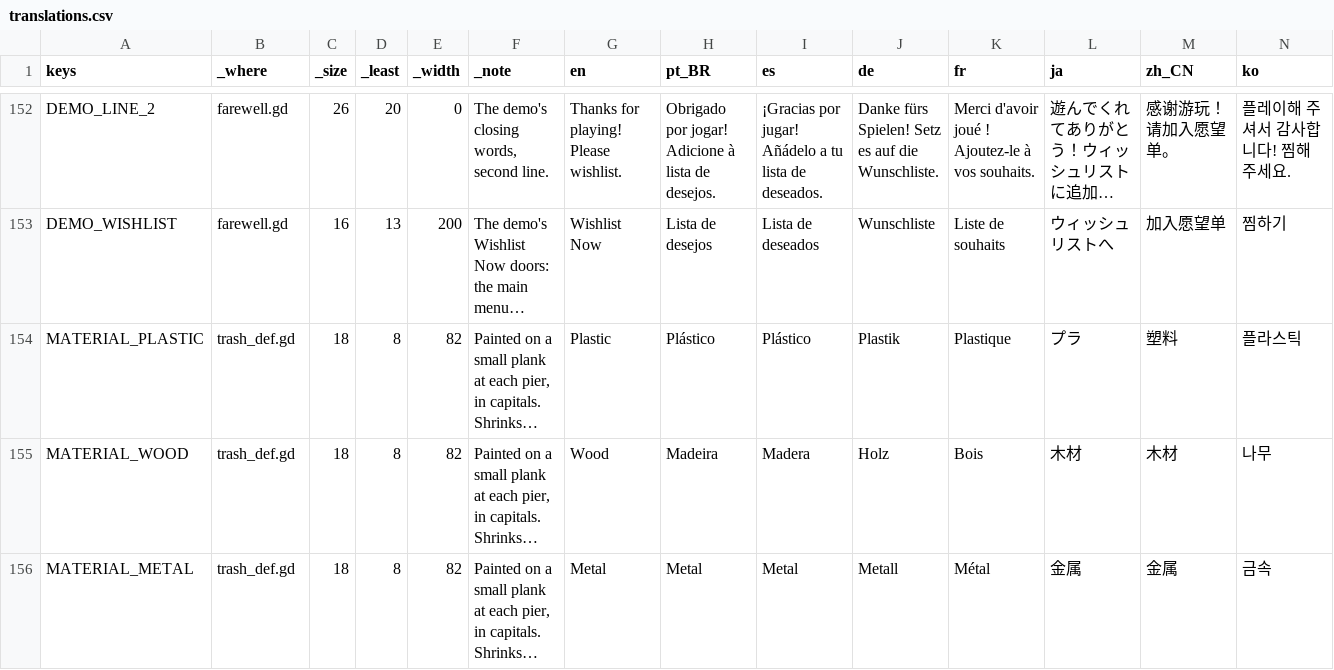
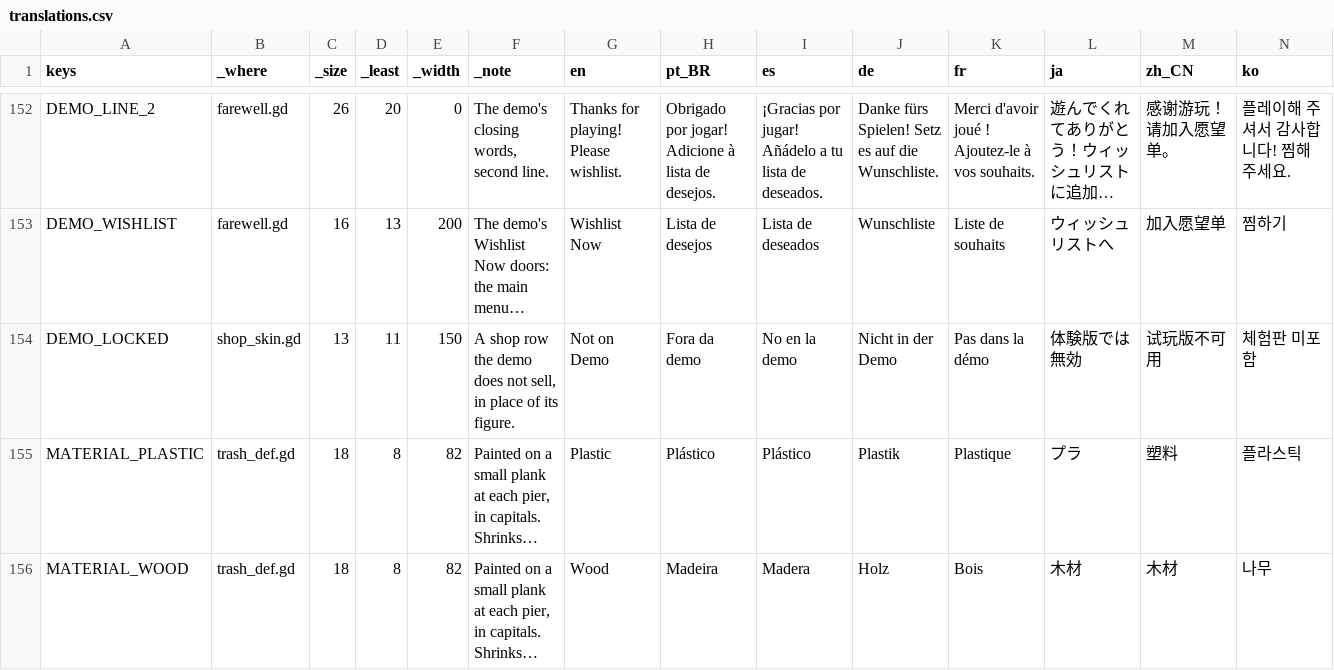
Before and after one commit to richardwolter/Games, a CSV file: My Dirty Little Lake/locale/translations.csv, drawn as a sheet; only a part is shown, gaps mark what is left out; the shorter side is filled out with more unchanged rows; long unchanged cells end in …; rows hold the shown columns only; the diff names each change by its address in the sheet, - before the commit and + after, or states it on an @@ line.

```diff
--- a/My Dirty Little Lake/locale/translations.csv
+++ b/My Dirty Little Lake/locale/translations.csv
+row 154: DEMO_LOCKED | shop_skin.gd | 13 | 11 | 150 | A shop row the demo does not sell, in place of its figure. | Not on Demo | Fora da demo | No en la demo | Nicht in der Demo | Pas dans la démo | 体験版では無効 | 试玩版不可用 | 체험판 미포함
```
Also changed, not shown: 11 other files.
